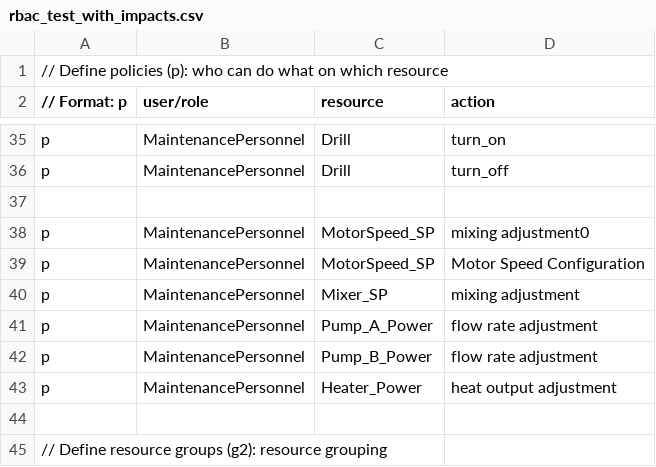
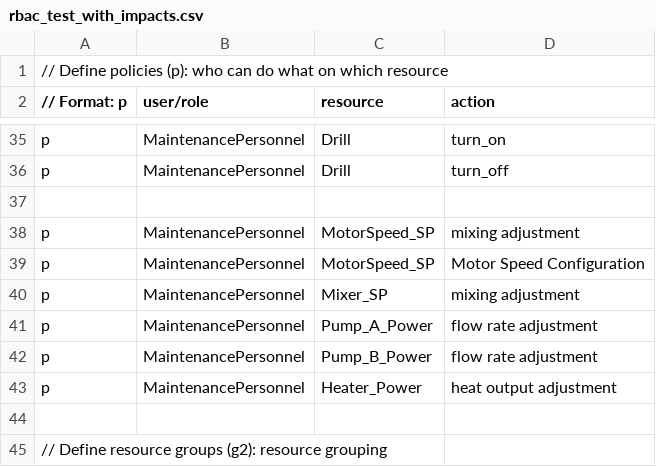
Before and after one commit to hschoon-dev/secure-iot-gateway, a CSV file: interface-partition/authorization_handler/rbac_test_with_impacts.csv, drawn as a sheet; only a part is shown, gaps mark what is left out.

```diff
--- a/interface-partition/authorization_handler/rbac_test_with_impacts.csv
+++ b/interface-partition/authorization_handler/rbac_test_with_impacts.csv
@@ -37,3 +37,3 @@ p, MaintenancePersonnel, Drill, turn_off
 
-p, MaintenancePersonnel, MotorSpeed_SP, "mixing adjustment"0
+p, MaintenancePersonnel, MotorSpeed_SP, "mixing adjustment"
 p, MaintenancePersonnel, MotorSpeed_SP, "Motor Speed Configuration"
```
Also changed, not shown: 25 other files.
